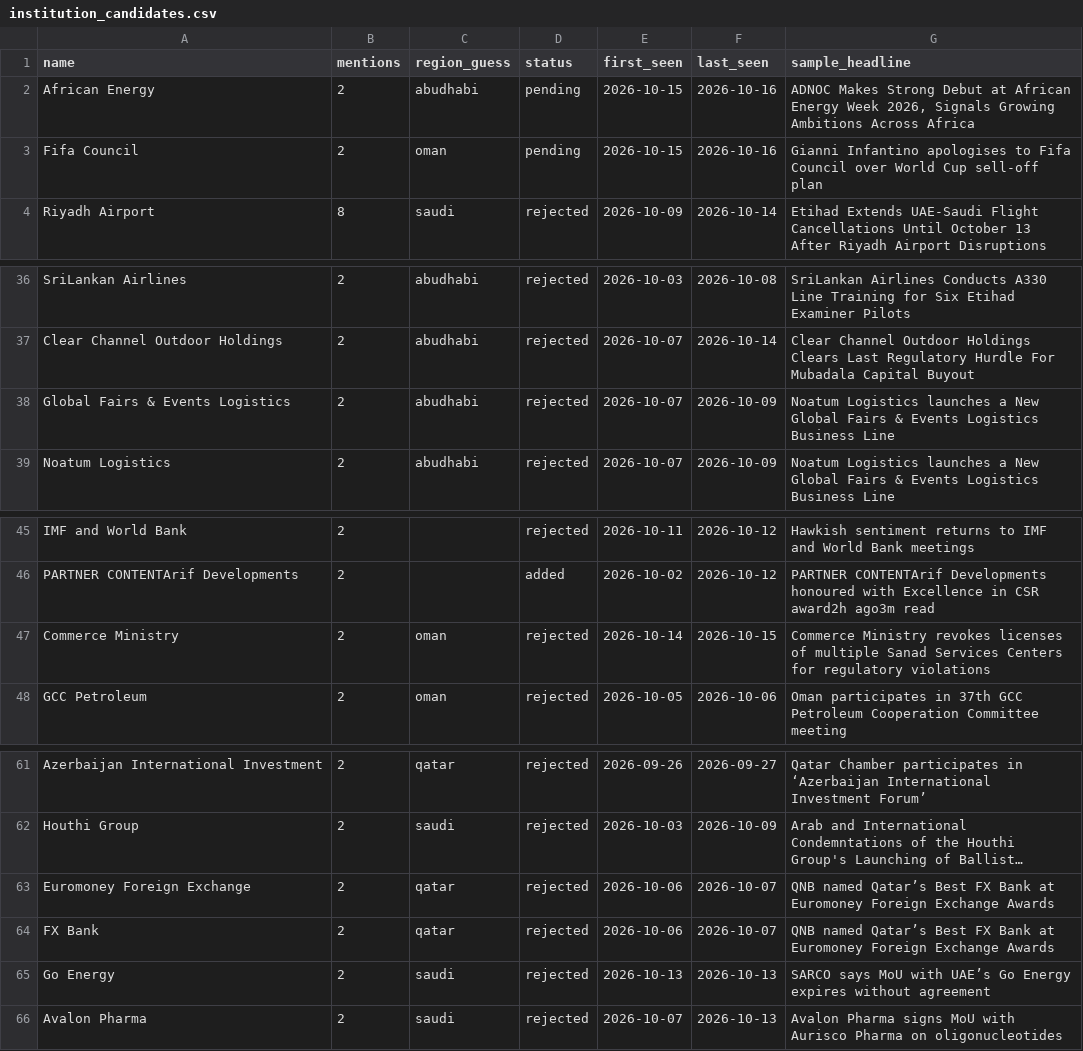
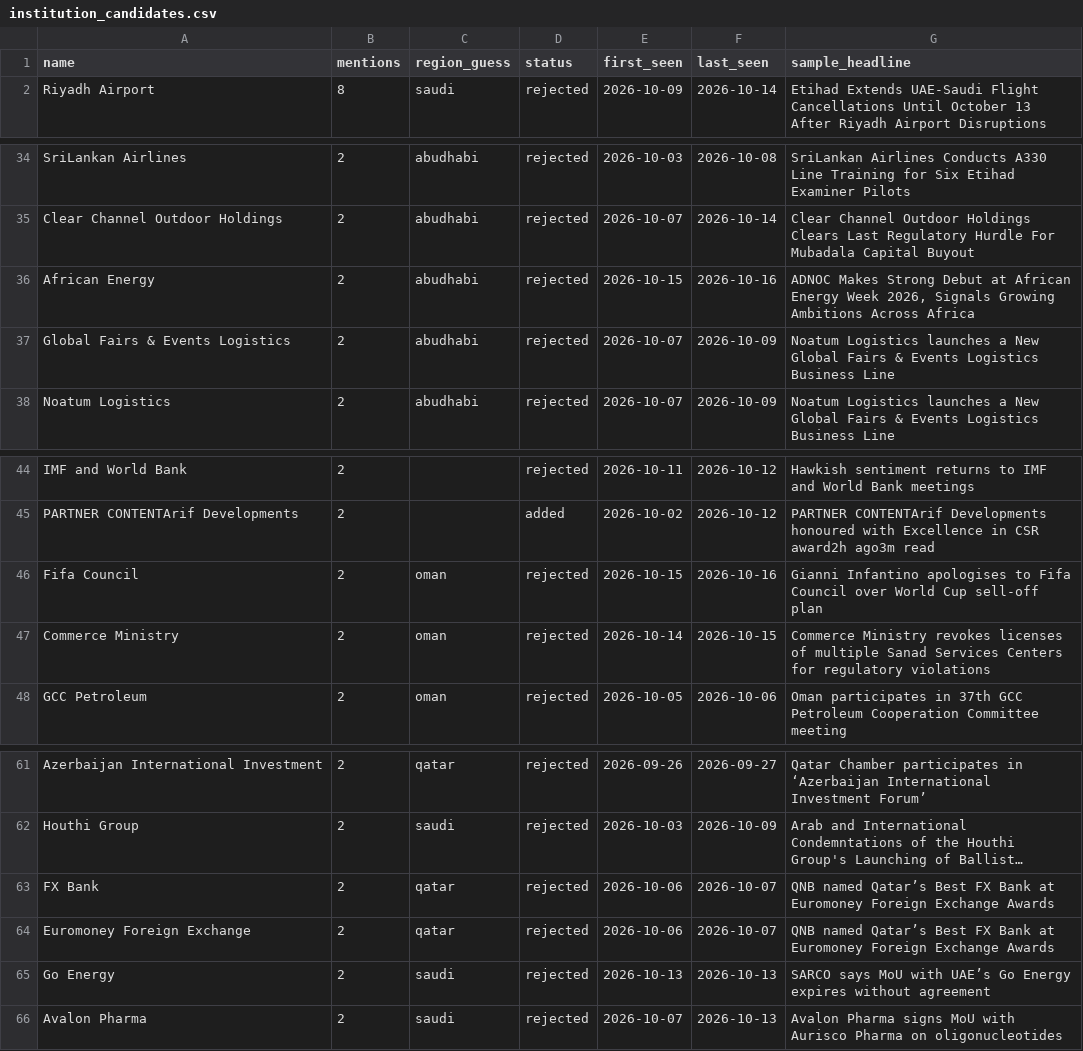
Before and after one commit to qizhangumich/power_network, a CSV file: data/institution_candidates.csv, drawn as a sheet; only a part is shown, gaps mark what is left out; long unchanged cells end in …; removed rows and columns are numbered as before the commit, all else as after; the diff names each change by its address in the sheet, - before the commit and + after, or states it on an @@ line.

```diff
--- a/data/institution_candidates.csv
+++ b/data/institution_candidates.csv
-row 2: African Energy | 2 | abudhabi | pending | 2026-10-15 | 2026-10-16 | ADNOC Makes Strong Debut at African Energy Week 2026, Signals Growing Ambitions Across Africa
-row 3: Fifa Council | 2 | oman | pending | 2026-10-15 | 2026-10-16 | Gianni Infantino apologises to Fifa Council over World Cup sell-off plan
+row 36: African Energy | 2 | abudhabi | rejected | 2026-10-15 | 2026-10-16 | ADNOC Makes Strong Debut at African Energy Week 2026, Signals Growing Ambitions Across Africa
+row 46: Fifa Council | 2 | oman | rejected | 2026-10-15 | 2026-10-16 | Gianni Infantino apologises to Fifa Council over World Cup sell-off plan
@@ row 64 moved to row 63: FX Bank @@
```
Also changed, not shown: 2 other files.
